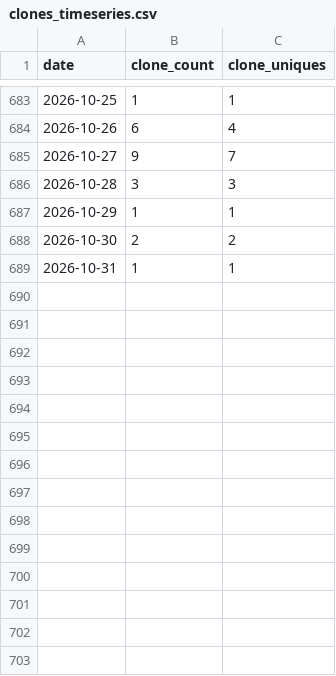
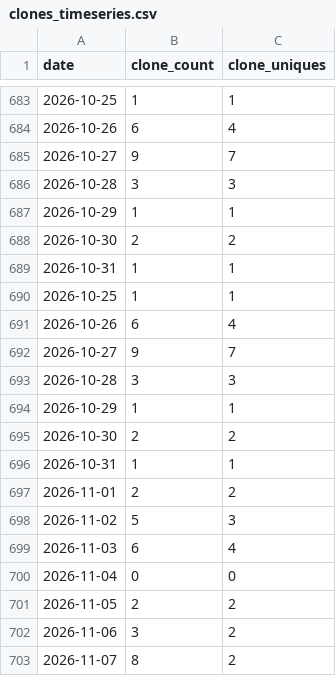
Before and after one commit to cholette/mirror_soiling_data, a CSV file: repo_stats/clones_timeseries.csv, drawn as a sheet; only a part is shown, gaps mark what is left out.

```diff
--- a/repo_stats/clones_timeseries.csv
+++ b/repo_stats/clones_timeseries.csv
@@ -689 +689,15 @@ date,clone_count,clone_uniques
 2026-10-31,1,1
+2026-10-25,1,1
+2026-10-26,6,4
+2026-10-27,9,7
+2026-10-28,3,3
+2026-10-29,1,1
+2026-10-30,2,2
+2026-10-31,1,1
+2026-11-01,2,2
+2026-11-02,5,3
+2026-11-03,6,4
+2026-11-04,0,0
+2026-11-05,2,2
+2026-11-06,3,2
+2026-11-07,8,2
```
Also changed, not shown: repo_stats/visitors_timeseries.csv.
